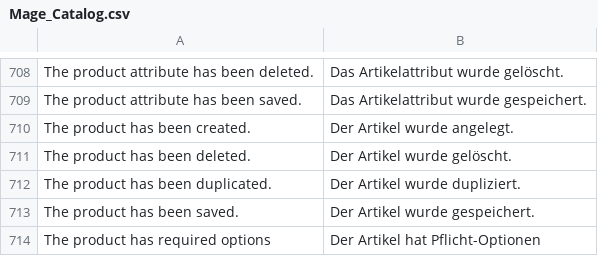
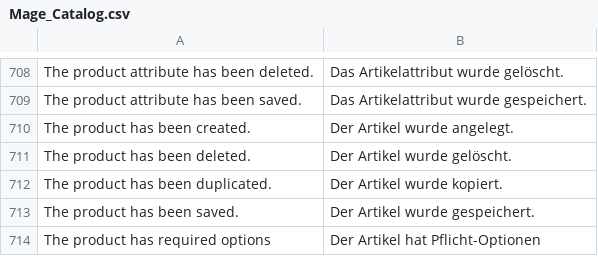
Before and after one commit to riconeitzel/German_LocalePack_de_DE, a CSV file: app/locale/de_DE/Mage_Catalog.csv, drawn as a sheet; only a part is shown, gaps mark what is left out.

Commit message:
dupliziert -> kopiert Wording

```diff
--- a/app/locale/de_DE/Mage_Catalog.csv
+++ b/app/locale/de_DE/Mage_Catalog.csv
@@ -711,3 +711,3 @@
 "The product has been deleted.","Der Artikel wurde gelöscht."
-"The product has been duplicated.","Der Artikel wurde dupliziert."
+"The product has been duplicated.","Der Artikel wurde kopiert."
 "The product has been saved.","Der Artikel wurde gespeichert."
```
